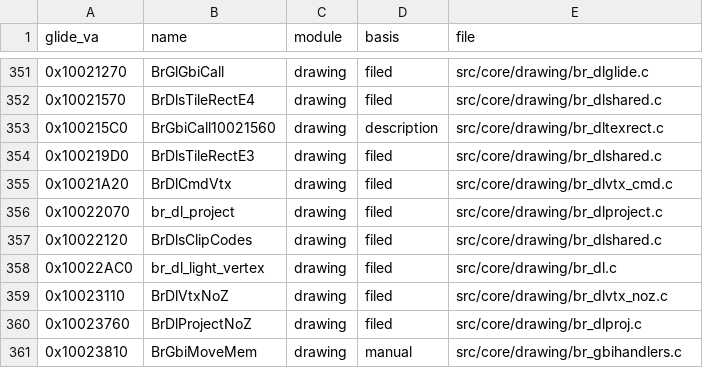
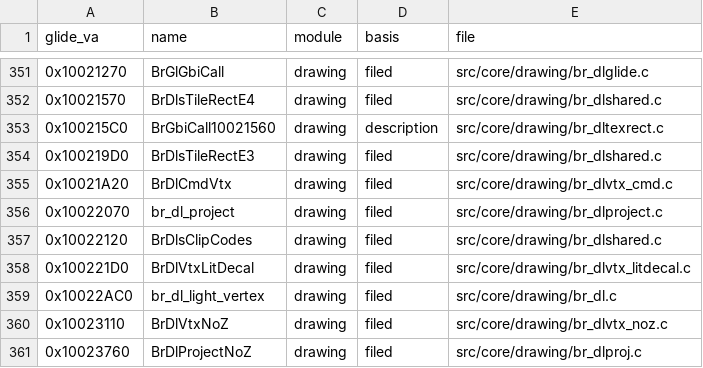
Before and after one commit to Link4Electronics/brally, a CSV file: config/filing.csv, drawn as a sheet; only a part is shown, gaps mark what is left out; the shorter side is filled out with more unchanged rows; the diff names each change by its address in the sheet, - before the commit and + after, or states it on an @@ line.

Commit message:
filing: record 0x100221D0 BrDlVtxLitDecal (drawing, br_dlvtx_litdecal.c).

```diff
--- a/config/filing.csv
+++ b/config/filing.csv
+row 358: 0x100221D0 | BrDlVtxLitDecal | drawing | filed | src/core/drawing/br_dlvtx_litdecal.c
```
